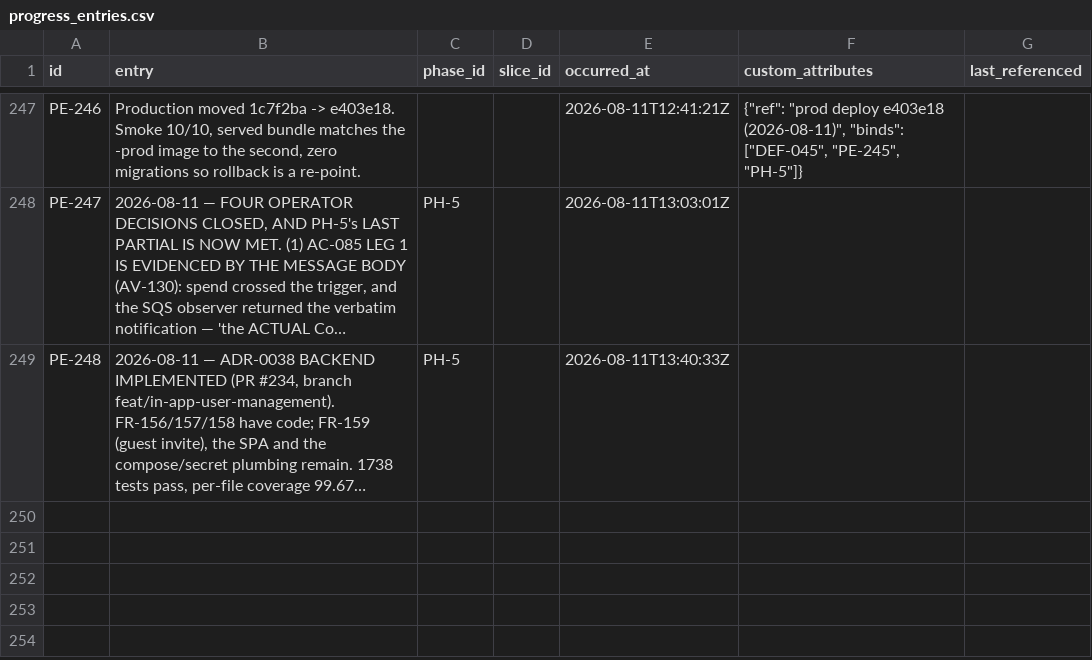
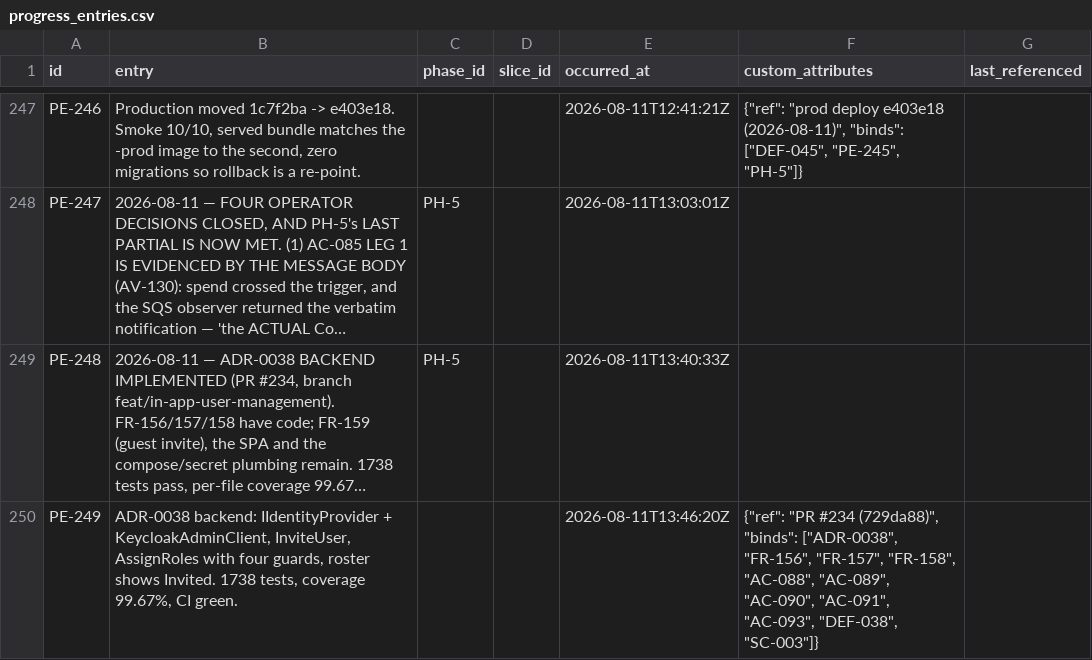
Before and after one commit to A-H-911/acmp, a CSV file: tamheed-package/csv/progress_entries.csv, drawn as a sheet; only a part is shown, gaps mark what is left out; long unchanged cells end in …; the diff names each change by its address in the sheet, - before the commit and + after, or states it on an @@ line.

```diff
--- a/tamheed-package/csv/progress_entries.csv
+++ b/tamheed-package/csv/progress_entries.csv
+row 250: PE-249 | ADR-0038 backend: IIdentityProvider + KeycloakAdminClient, InviteUser, AssignRoles with four guards, roster shows Invited. 1738 tests, coverage 99.67%, CI green. |  |  | 2026-08-11T13:46:20Z | {"ref": "PR #234 (729da88)", "binds": ["ADR-0038", "FR-156", "FR-157", "FR-158", "AC-088", "AC-089", "AC-090", "AC-091", "AC-093", "DEF-038", "SC-003"]}
```
Also changed, not shown: tamheed-package/csv/acceptance_criteria.csv, tamheed-package/csv/adrs.csv, 13 other files.
